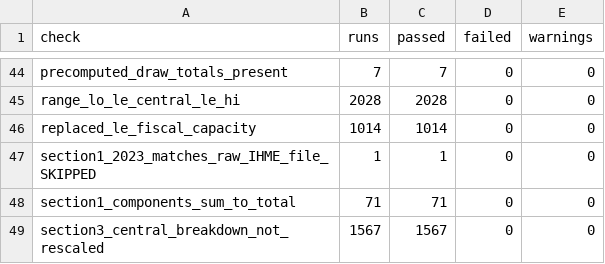
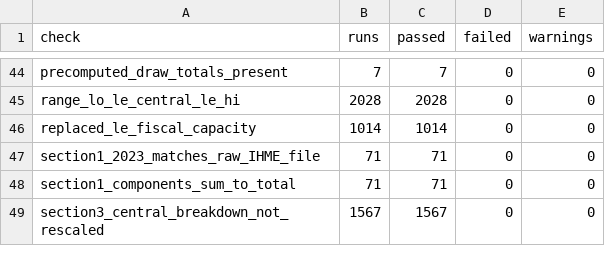
Before and after one commit to nickbhasin88-dev/capstone_nick, a CSV file: audit/checks_summary.csv, drawn as a sheet; only a part is shown, gaps mark what is left out.

```diff
--- a/audit/checks_summary.csv
+++ b/audit/checks_summary.csv
@@ -46,3 +46,3 @@ range_lo_le_central_le_hi,2028,2028,0,0
 replaced_le_fiscal_capacity,1014,1014,0,0
-section1_2023_matches_raw_IHME_file_SKIPPED,1,1,0,0
+section1_2023_matches_raw_IHME_file,71,71,0,0
 section1_components_sum_to_total,71,71,0,0
```
Also changed, not shown: 2 other files.
